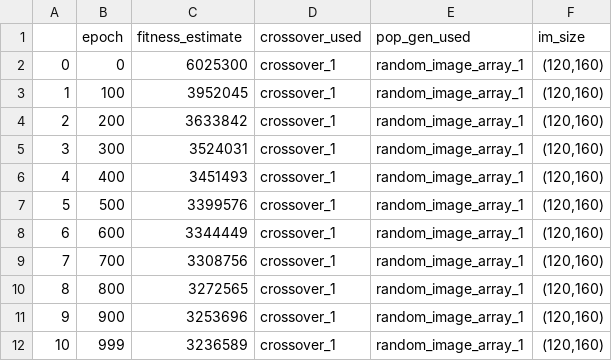
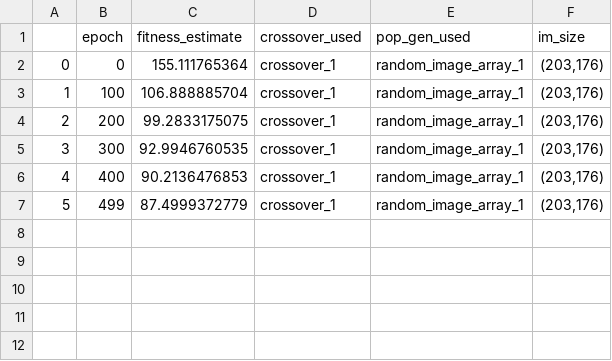
Before and after one commit to SebastianCharmot/Genetic-Algorithm-Image-Recreation, a CSV file: data_cross.csv, drawn as a sheet.

```diff
--- a/data_cross.csv
+++ b/data_cross.csv
@@ -1,12 +1,7 @@
 ,epoch,fitness_estimate,crossover_used,pop_gen_used,im_size
-0,0,6025300,crossover_1,random_image_array_1,"(120,160)"
-1,100,3952045,crossover_1,random_image_array_1,"(120,160)"
-2,200,3633842,crossover_1,random_image_array_1,"(120,160)"
-3,300,3524031,crossover_1,random_image_array_1,"(120,160)"
-4,400,3451493,crossover_1,random_image_array_1,"(120,160)"
-5,500,3399576,crossover_1,random_image_array_1,"(120,160)"
-6,600,3344449,crossover_1,random_image_array_1,"(120,160)"
-7,700,3308756,crossover_1,random_image_array_1,"(120,160)"
-8,800,3272565,crossover_1,random_image_array_1,"(120,160)"
-9,900,3253696,crossover_1,random_image_array_1,"(120,160)"
-10,999,3236589,crossover_1,random_image_array_1,"(120,160)"
+0,0,155.111765364,crossover_1,random_image_array_1,"(203,176)"
+1,100,106.888885704,crossover_1,random_image_array_1,"(203,176)"
+2,200,99.2833175075,crossover_1,random_image_array_1,"(203,176)"
+3,300,92.9946760535,crossover_1,random_image_array_1,"(203,176)"
+4,400,90.2136476853,crossover_1,random_image_array_1,"(203,176)"
+5,499,87.4999372779,crossover_1,random_image_array_1,"(203,176)"
```
Also changed, not shown: 5 other files.
